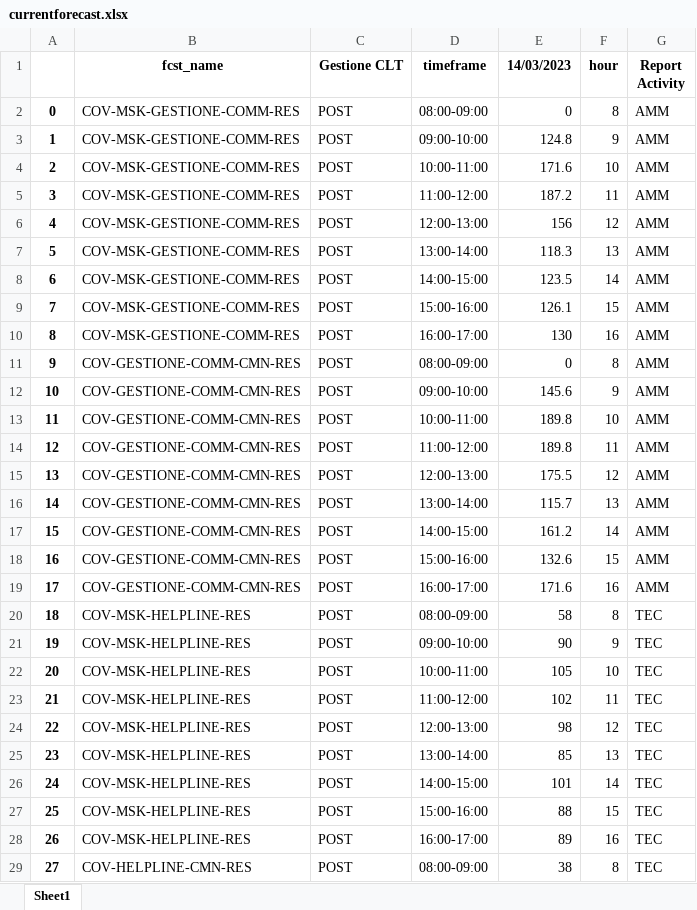
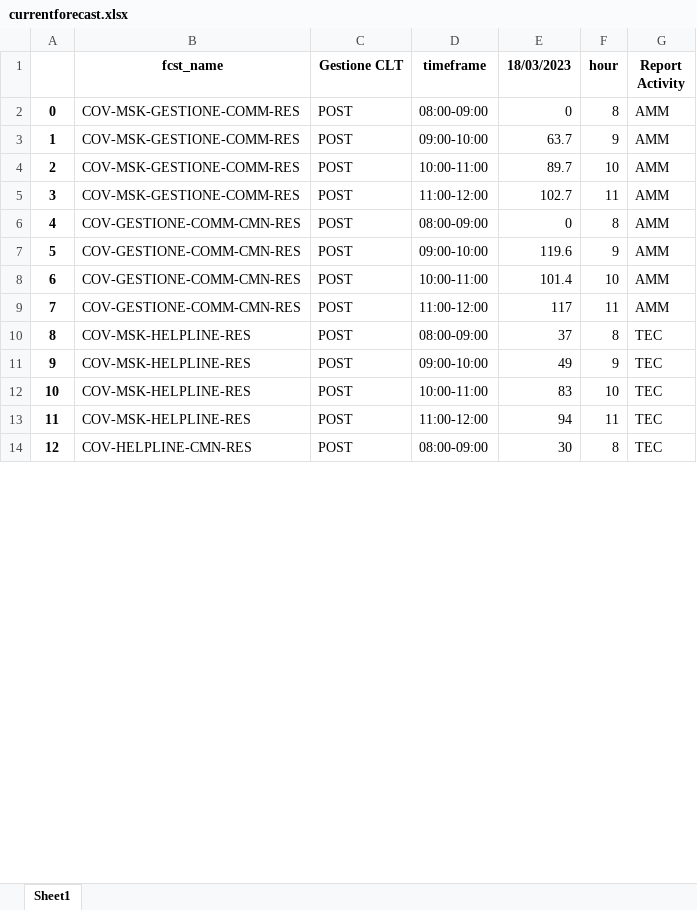
Before and after one commit to lukamath/Cruscotto, an Excel workbook: service/currentforecast.xlsx, sheet Sheet1, drawn as a sheet; only a part is shown; values as stored, in another font and other column widths than the file's, no borders; removed rows and columns are numbered as before the commit, all else as after; the diff covers the shown part only; the diff names each change by its address in the sheet, - before the commit and + after, or states it on an @@ line.

Commit message:
initiate the real timeframe recording of calls

```diff
--- a/service/currentforecast.xlsx (sheet Sheet1)
+++ b/service/currentforecast.xlsx (sheet Sheet1)
-E1: 14/03/2023
+E1: 18/03/2023
-E3 (18/03/2023): 124.8
+E3 (18/03/2023): 63.7
-E4 (18/03/2023): 171.6
+E4 (18/03/2023): 89.7
-E5 (18/03/2023): 187.2
+E5 (18/03/2023): 102.7
-row 6: 4 | COV-MSK-GESTIONE-COMM-RES | POST | 12:00-13:00 | 156 | 12 | AMM
-row 7: 5 | COV-MSK-GESTIONE-COMM-RES | POST | 13:00-14:00 | 118.3 | 13 | AMM
-row 8: 6 | COV-MSK-GESTIONE-COMM-RES | POST | 14:00-15:00 | 123.5 | 14 | AMM
-row 9: 7 | COV-MSK-GESTIONE-COMM-RES | POST | 15:00-16:00 | 126.1 | 15 | AMM
-row 10: 8 | COV-MSK-GESTIONE-COMM-RES | POST | 16:00-17:00 | 130 | 16 | AMM
@@ column A renumbered between rows 6 and 76 @@
-E7 (18/03/2023): 145.6
+E7 (18/03/2023): 119.6
-E8 (18/03/2023): 189.8
+E8 (18/03/2023): 101.4
-E9 (18/03/2023): 189.8
+E9 (18/03/2023): 117
-row 15: 13 | COV-GESTIONE-COMM-CMN-RES | POST | 12:00-13:00 | 175.5 | 12 | AMM
-row 16: 14 | COV-GESTIONE-COMM-CMN-RES | POST | 13:00-14:00 | 115.7 | 13 | AMM
-row 17: 15 | COV-GESTIONE-COMM-CMN-RES | POST | 14:00-15:00 | 161.2 | 14 | AMM
-row 18: 16 | COV-GESTIONE-COMM-CMN-RES | POST | 15:00-16:00 | 132.6 | 15 | AMM
-row 19: 17 | COV-GESTIONE-COMM-CMN-RES | POST | 16:00-17:00 | 171.6 | 16 | AMM
-E10 (18/03/2023): 58
+E10 (18/03/2023): 37
-E11 (18/03/2023): 90
+E11 (18/03/2023): 49
-E12 (18/03/2023): 105
+E12 (18/03/2023): 83
-E13 (18/03/2023): 102
+E13 (18/03/2023): 94
-row 24: 22 | COV-MSK-HELPLINE-RES | POST | 12:00-13:00 | 98 | 12 | TEC
-row 25: 23 | COV-MSK-HELPLINE-RES | POST | 13:00-14:00 | 85 | 13 | TEC
-row 26: 24 | COV-MSK-HELPLINE-RES | POST | 14:00-15:00 | 101 | 14 | TEC
-row 27: 25 | COV-MSK-HELPLINE-RES | POST | 15:00-16:00 | 88 | 15 | TEC
-row 28: 26 | COV-MSK-HELPLINE-RES | POST | 16:00-17:00 | 89 | 16 | TEC
-E14 (18/03/2023): 38
+E14 (18/03/2023): 30
```
Also changed, not shown: 65 removed rows and 51 edited cells elsewhere in this sheet, data_source/code.xlsx, output/reporthouronfcst.xlsx, 13 other files.
